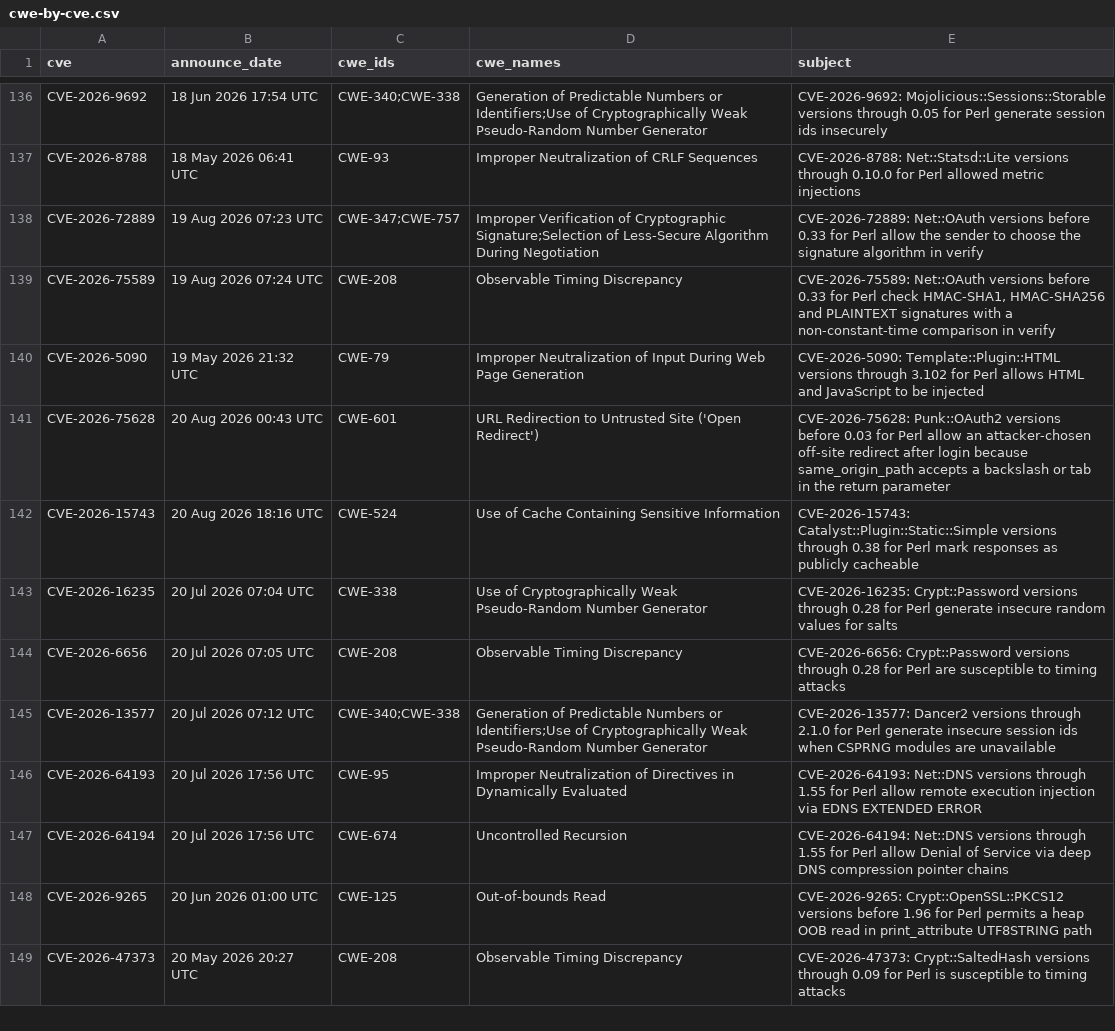
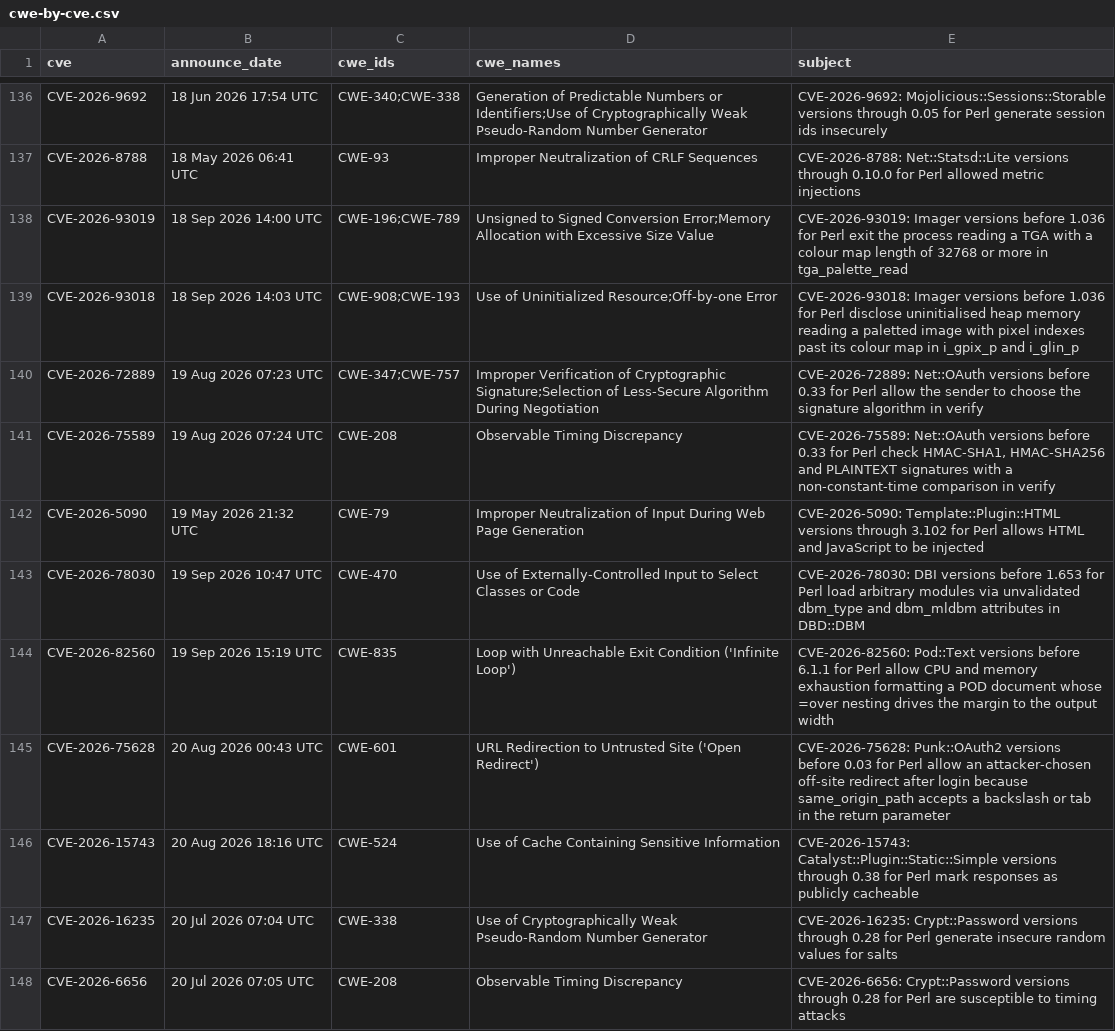
Before and after one commit to oalders/cpan-cwe, a CSV file: data/cwe-by-cve.csv, drawn as a sheet; only a part is shown, gaps mark what is left out; the shorter side is filled out with more unchanged rows.

```diff
--- a/data/cwe-by-cve.csv
+++ b/data/cwe-by-cve.csv
@@ -137,2 +137,4 @@ CVE-2026-9692,"18 Jun 2026 17:54 UTC",CWE-340;CWE-338,"Generation of Predictable
 CVE-2026-8788,"18 May 2026 06:41 UTC",CWE-93,"Improper Neutralization of CRLF Sequences","CVE-2026-8788: Net::Statsd::Lite versions through 0.10.0 for Perl allowed metric injections"
+CVE-2026-93019,"18 Sep 2026 14:00 UTC",CWE-196;CWE-789,"Unsigned to Signed Conversion Error;Memory Allocation with Excessive Size Value","CVE-2026-93019: Imager versions before 1.036 for Perl exit the process reading a TGA with a colour map length of 32768 or more in tga_palette_read"
+CVE-2026-93018,"18 Sep 2026 14:03 UTC",CWE-908;CWE-193,"Use of Uninitialized Resource;Off-by-one Error","CVE-2026-93018: Imager versions before 1.036 for Perl disclose uninitialised heap memory reading a paletted image with pixel indexes past its colour map in i_gpix_p and i_glin_p"
 CVE-2026-72889,"19 Aug 2026 07:23 UTC",CWE-347;CWE-757,"Improper Verification of Cryptographic Signature;Selection of Less-Secure Algorithm During Negotiation","CVE-2026-72889: Net::OAuth versions before 0.33 for Perl allow the sender to choose the signature algorithm in verify"
@@ -140,2 +142,4 @@ CVE-2026-75589,"19 Aug 2026 07:24 UTC",CWE-208,"Observable Timing Discrepancy","
 CVE-2026-5090,"19 May 2026 21:32 UTC",CWE-79,"Improper Neutralization of Input During Web Page Generation","CVE-2026-5090: Template::Plugin::HTML versions through 3.102 for Perl allows HTML and JavaScript to be injected"
+CVE-2026-78030,"19 Sep 2026 10:47 UTC",CWE-470,"Use of Externally-Controlled Input to Select Classes or Code","CVE-2026-78030: DBI versions before 1.653 for Perl load arbitrary modules via unvalidated dbm_type and dbm_mldbm attributes in DBD::DBM"
+CVE-2026-82560,"19 Sep 2026 15:19 UTC",CWE-835,"Loop with Unreachable Exit Condition ('Infinite Loop')","CVE-2026-82560: Pod::Text versions before 6.1.1 for Perl allow CPU and memory exhaustion formatting a POD document whose =over nesting drives the margin to the output width"
 CVE-2026-75628,"20 Aug 2026 00:43 UTC",CWE-601,"URL Redirection to Untrusted Site ('Open Redirect')","CVE-2026-75628: Punk::OAuth2 versions before 0.03 for Perl allow an attacker-chosen off-site redirect after login because same_origin_path accepts a backslash or tab in the return parameter"
```
Also changed, not shown: 2 other files.
